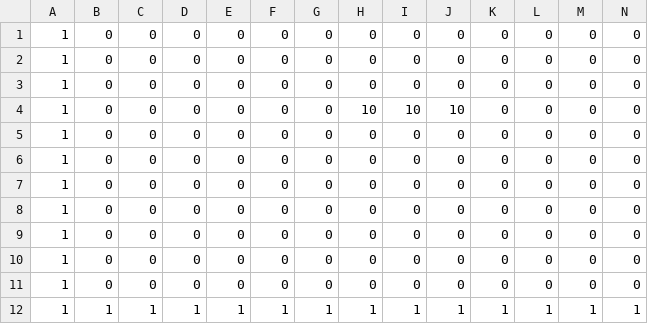
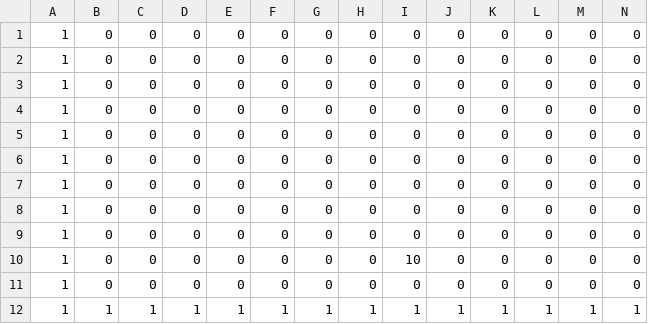
Before and after one commit to OzawaTaiki/10Days, a CSV file: Resources/Data/mapData.csv, drawn as a sheet; only a part is shown; removed rows and columns are numbered as before the commit, all else as after; rows hold the shown columns only; the diff names each change by its address in the sheet, - before the commit and + after, or states it on an @@ line.

```diff
--- a/Resources/Data/mapData.csv
+++ b/Resources/Data/mapData.csv
-row 4: 1 | 0 | 0 | 0 | 0 | 0 | 0 | 10 | 10 | 10 | 0 | 0 | 0 | 0
-I10: 0
+I10: 10
+row 11: 1 | 0 | 0 | 0 | 0 | 0 | 0 | 0 | 0 | 0 | 0 | 0 | 0 | 0
```
Also changed, not shown: 22 other files.
